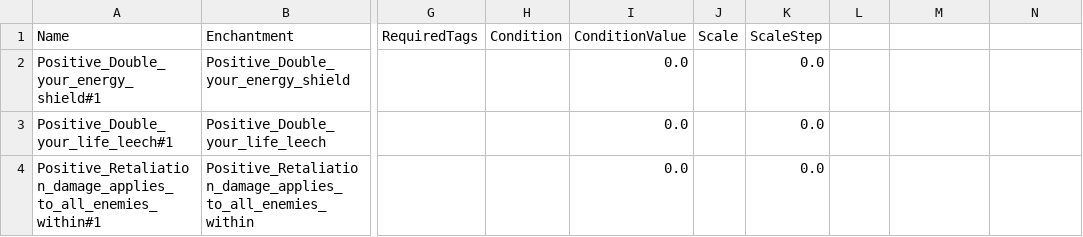
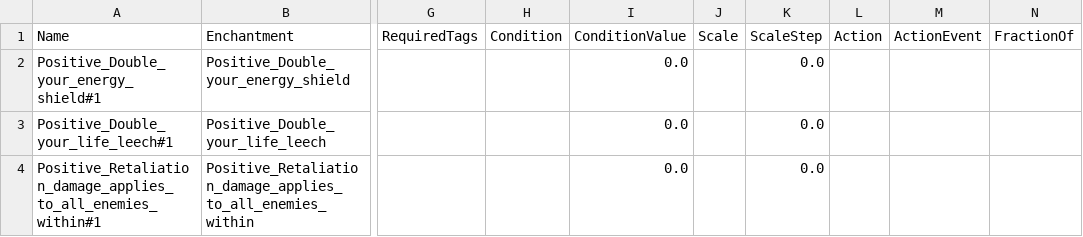
Before and after one commit to sdubois777/Cataclysm, a CSV file: game/Data/EnchantmentEffects.csv, drawn as a sheet; only a part is shown, gaps mark what is left out; the diff names each change by its address in the sheet, - before the commit and + after, or states it on an @@ line.

```diff
--- a/game/Data/EnchantmentEffects.csv
+++ b/game/Data/EnchantmentEffects.csv
-L1: (empty)
+L1: Action
-M1: (empty)
+M1: ActionEvent
-N1: (empty)
+N1: FractionOf
```
Also changed, not shown: 17 other files.
